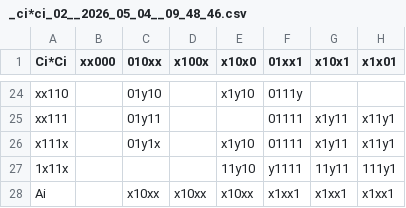
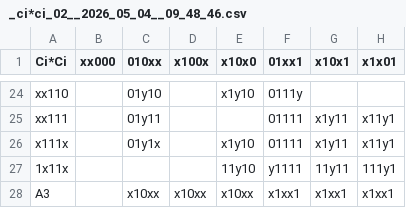
Before and after one commit to slavita256bit/aalub-courseproject-1, a CSV file: generated_files/rots/_ci*ci_02__2026_05_04__09_48_46.csv, drawn as a sheet; only a part is shown, gaps mark what is left out; the diff names each change by its address in the sheet, - before the commit and + after, or states it on an @@ line.

```diff
--- a/generated_files/rots/_ci*ci_02__2026_05_04__09_48_46.csv
+++ b/generated_files/rots/_ci*ci_02__2026_05_04__09_48_46.csv
-A28 (Ci*Ci): Ai
+A28 (Ci*Ci): A3
```
Also changed, not shown: generated_files/rots/_ZZZ_04__2026_05_04__09_48_46.csv, generated_files/rots/_ci*ci_00__2026_05_04__09_48_46.csv, 13 other files.
